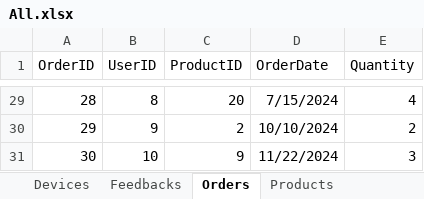
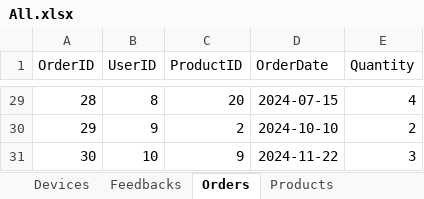
Before and after one commit to Alfie213/SQL-DataProc-CourseWork, an Excel workbook: Data/OLTP/All.xlsx, sheet Orders, drawn as a sheet; only a part is shown, gaps mark what is left out; values as stored, in another font and other column widths than the file's, no borders; the diff covers the shown part only; the diff names each change by its address in the sheet, - before the commit and + after, or states it on an @@ line.

Commit message:
New Orders Data

```diff
--- a/Data/OLTP/All.xlsx (sheet Orders)
+++ b/Data/OLTP/All.xlsx (sheet Orders)
-D29 (OrderDate): 7/15/2024
+D29 (OrderDate): 2024-07-15
-D30 (OrderDate): 10/10/2024
+D30 (OrderDate): 2024-10-10
-D31 (OrderDate): 11/22/2024
+D31 (OrderDate): 2024-11-22
```
Also changed, not shown: other rows of this sheet, 3 other files.
